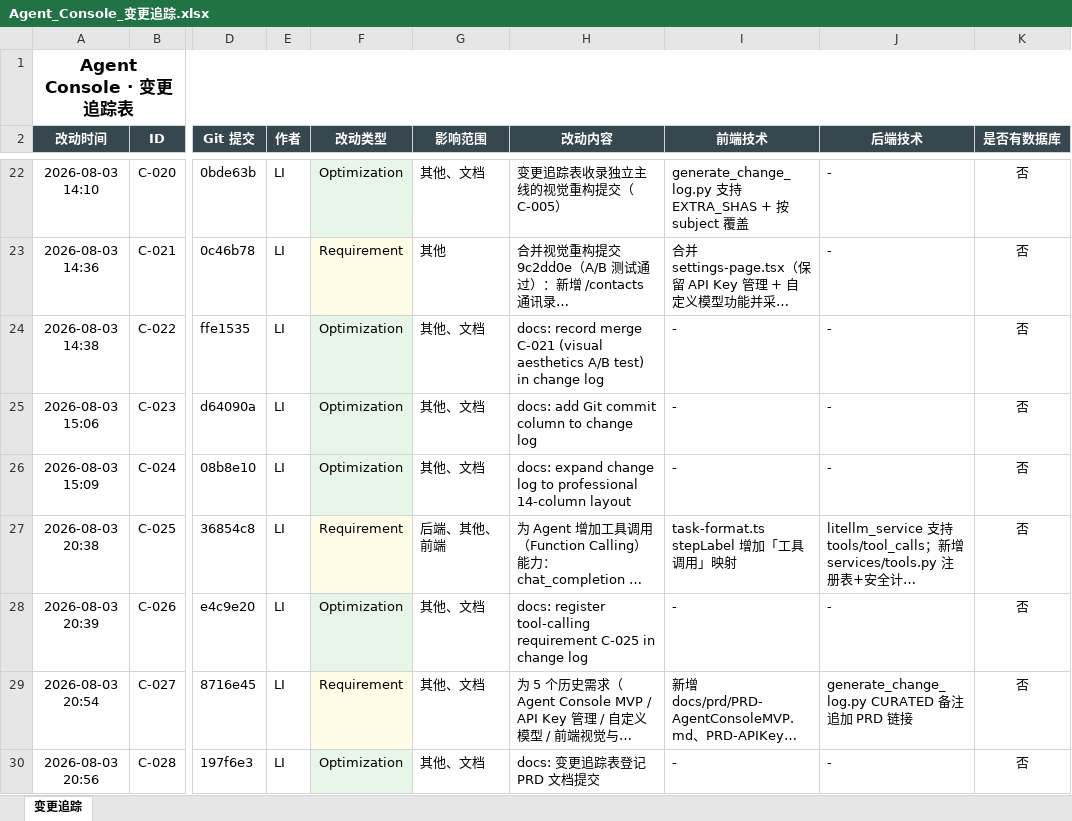
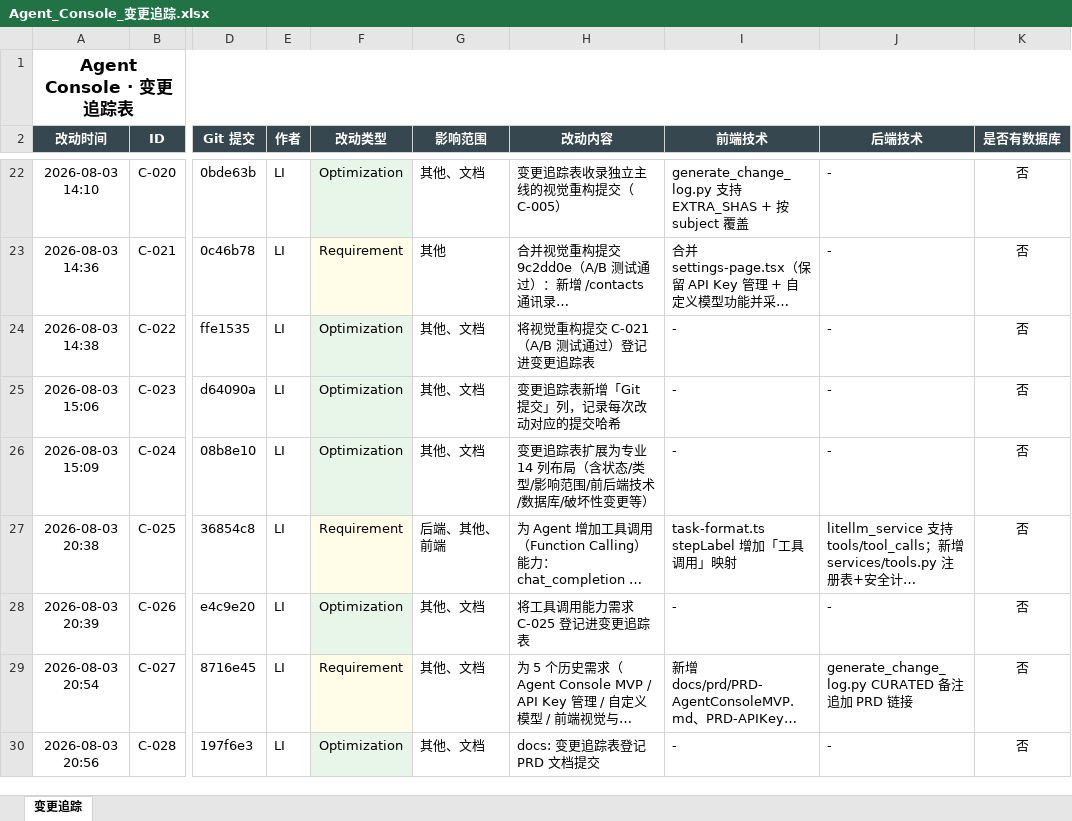
Before and after one commit to liwe123/Agent-Togterher, an Excel workbook: docs/Agent_Console_变更追踪.xlsx, sheet 变更追踪, drawn as a sheet; only a part is shown, gaps mark what is left out; long unchanged cells end in …; values as stored, in another font and other column widths than the file's, no borders; the diff covers the shown part only; the diff names each change by its address in the sheet, - before the commit and + after, or states it on an @@ line.

Commit message:
docs: make change-log 改动内容 Chinese and regenerate
Add _CONTENT_FIXES_BY_SHA (22 shas) so the 改动内容 column is Chinese
instead of falling back to English git subjects (守则① 改动内容中文).
This commit's own row stays Chinese via CURATED_BY_SUBJECT registration.

```diff
--- a/docs/Agent_Console_变更追踪.xlsx (sheet 变更追踪)
+++ b/docs/Agent_Console_变更追踪.xlsx (sheet 变更追踪)
-H24 (改动内容): docs: record merge C-021 (visual aesthetics A/B test) in change log
+H24 (改动内容): 将视觉重构提交 C-021（A/B 测试通过）登记进变更追踪表
-H25 (改动内容): docs: add Git commit column to change log
+H25 (改动内容): 变更追踪表新增「Git 提交」列，记录每次改动对应的提交哈希
-H26 (改动内容): docs: expand change log to professional 14-column layout
+H26 (改动内容): 变更追踪表扩展为专业 14 列布局（含状态/类型/影响范围/前后端技术/数据库/破坏性变更等）
-H28 (改动内容): docs: register tool-calling requirement C-025 in change log
+H28 (改动内容): 将工具调用能力需求 C-025 登记进变更追踪表
```
Also changed, not shown: 1 added row and 17 edited cells elsewhere in this sheet, 2 other files.
